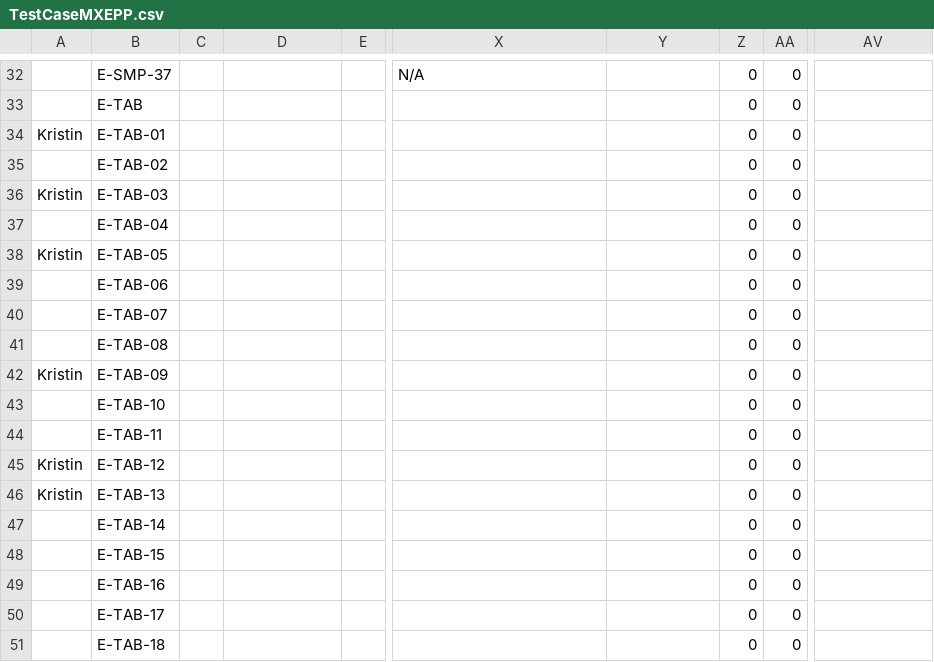
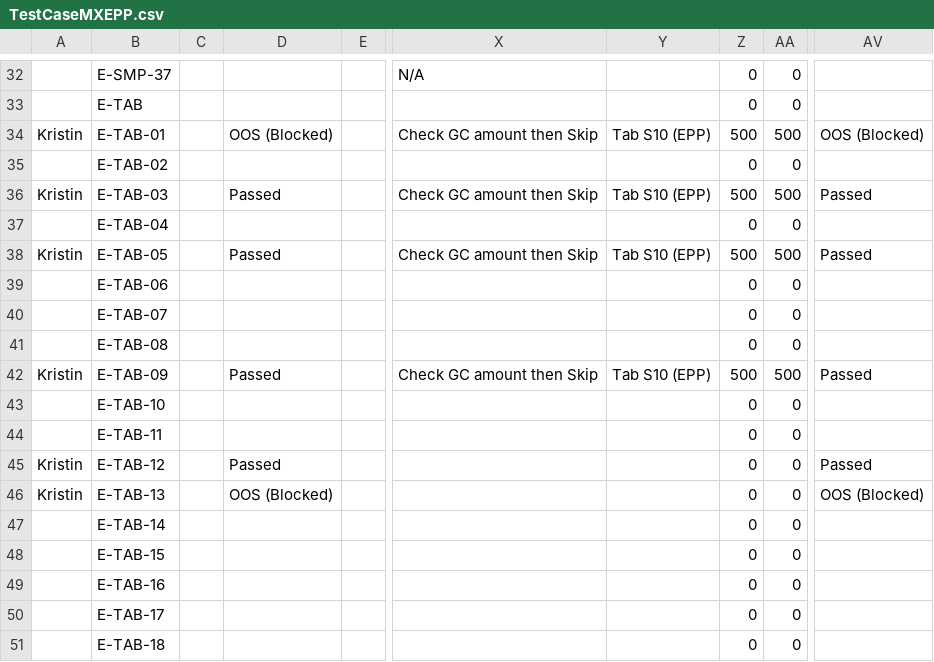
Before and after one commit to raymondwoocheil/CheilSEHKQA, a CSV file: datasources/TestCaseMXEPP.csv, drawn as a sheet; only a part is shown, gaps mark what is left out; the diff covers the shown part only; the diff names each change by its address in the sheet, - before the commit and + after, or states it on an @@ line.

```diff
--- a/datasources/TestCaseMXEPP.csv
+++ b/datasources/TestCaseMXEPP.csv
-D34: (empty)
+D34: OOS (Blocked)
-X34: (empty)
+X34: Check GC amount then Skip
-Y34: (empty)
+Y34: Tab S10 (EPP)
-Z34: 0
+Z34: 500
-AA34: 0
+AA34: 500
-AV34: (empty)
+AV34: OOS (Blocked)
-D36: (empty)
+D36: Passed
-X36: (empty)
+X36: Check GC amount then Skip
-Y36: (empty)
+Y36: Tab S10 (EPP)
-Z36: 0
+Z36: 500
-AA36: 0
+AA36: 500
-AV36: (empty)
+AV36: Passed
-D38: (empty)
+D38: Passed
-X38: (empty)
+X38: Check GC amount then Skip
-Y38: (empty)
+Y38: Tab S10 (EPP)
-Z38: 0
+Z38: 500
-AA38: 0
+AA38: 500
-AV38: (empty)
+AV38: Passed
-D42: (empty)
+D42: Passed
-X42: (empty)
+X42: Check GC amount then Skip
-Y42: (empty)
+Y42: Tab S10 (EPP)
-Z42: 0
+Z42: 500
-AA42: 0
+AA42: 500
-AV42: (empty)
+AV42: Passed
-D45: (empty)
+D45: Passed
-AV45: (empty)
+AV45: Passed
-D46: (empty)
+D46: OOS (Blocked)
-AV46: (empty)
+AV46: OOS (Blocked)
```
Also changed, not shown: 84 edited cells elsewhere in this file, datasources/TestCaseMXSPP.csv, 2 other files.
